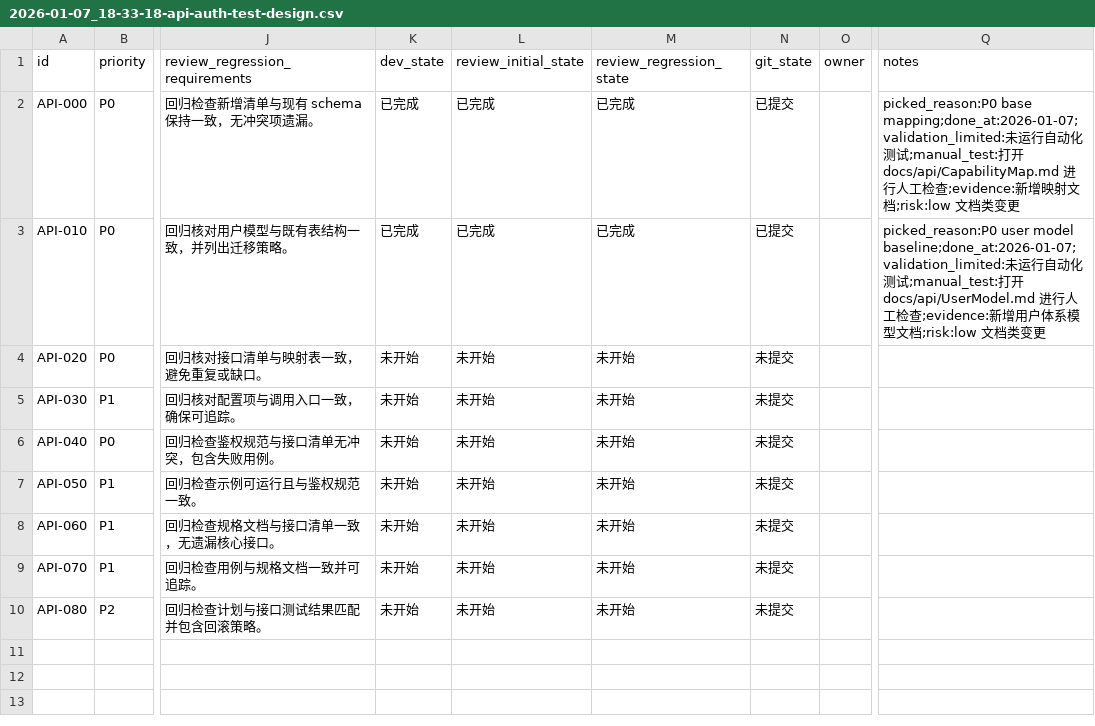
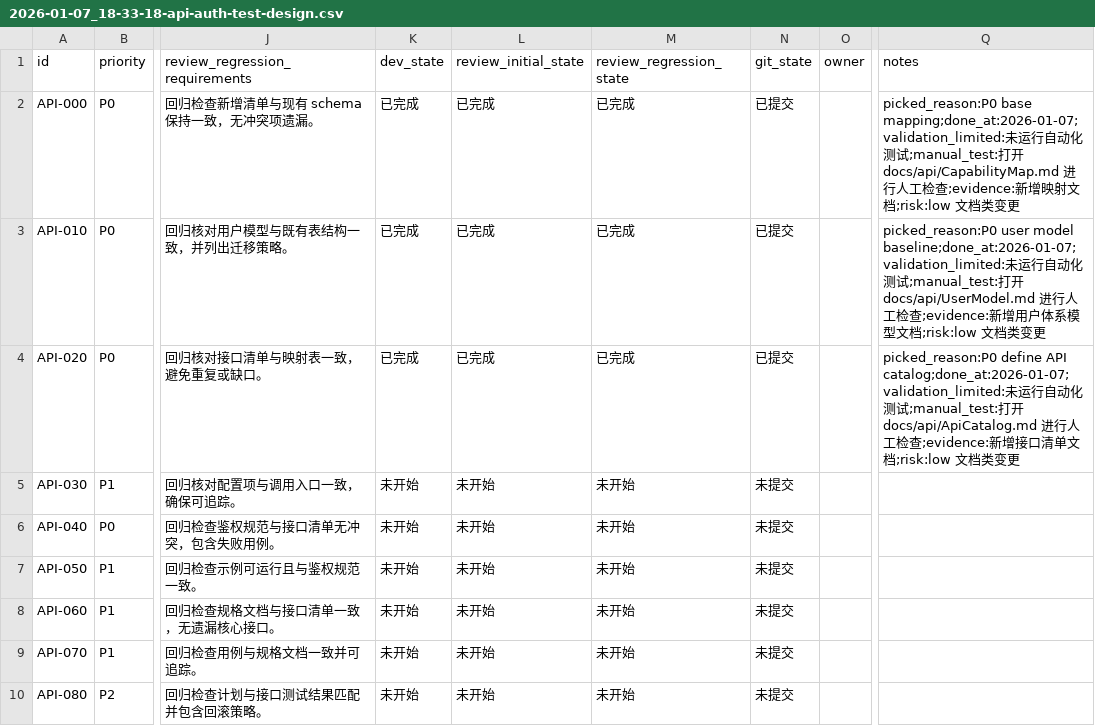
Before and after one commit to GalaxyXieyu/XHS-Runner, a CSV file: issues/2026-01-07_18-33-18-api-auth-test-design.csv, drawn as a sheet; only a part is shown, gaps mark what is left out; the diff names each change by its address in the sheet, - before the commit and + after, or states it on an @@ line.

Commit message:
[API-020] API catalog draft

```diff
--- a/issues/2026-01-07_18-33-18-api-auth-test-design.csv
+++ b/issues/2026-01-07_18-33-18-api-auth-test-design.csv
-K4 (dev_state): 未开始
+K4 (dev_state): 已完成
-L4 (review_initial_state): 未开始
+L4 (review_initial_state): 已完成
-M4 (review_regression_state): 未开始
+M4 (review_regression_state): 已完成
-N4 (git_state): 未提交
+N4 (git_state): 已提交
-Q4 (notes): (empty)
+Q4 (notes): picked_reason:P0 define API catalog;done_at:2026-01-07;validation_limited:未运行自动化测试;manual_test:打开 docs/api/ApiCatalog.md 进行人工检查;evidence:新增接口清单文档;risk:low 文档类变更
```
Also changed, not shown: 1 other file.
